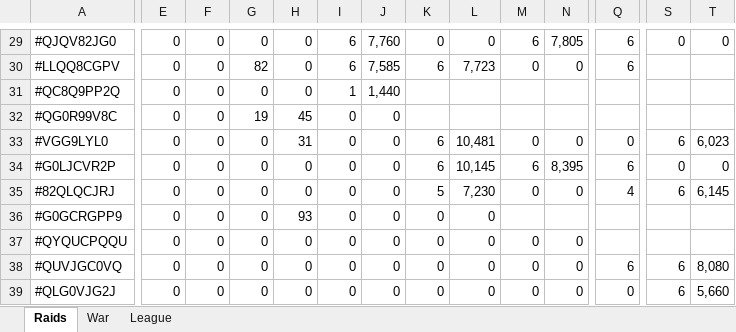
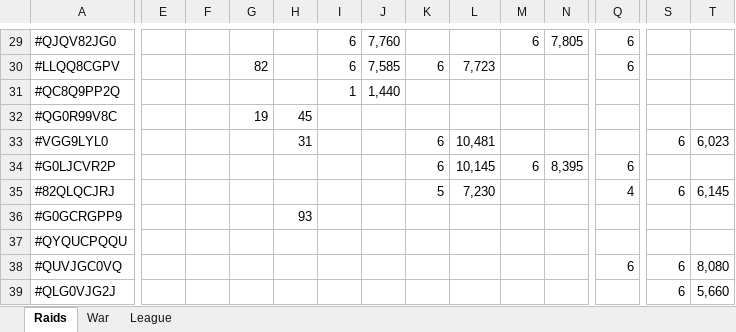
Before and after one commit to KYANI7E/Clans, an Excel workbook: Clash.xlsx, sheet Raids, drawn as a sheet; only a part is shown, gaps mark what is left out; values as stored, in another font and other column widths than the file's, no cell formats; the diff covers the shown part only; the diff names each change by its address in the sheet, - before the commit and + after, or states it on an @@ line.

```diff
--- a/Clash.xlsx (sheet Raids)
+++ b/Clash.xlsx (sheet Raids)
-E29:E39: 0
+E29:E39: (empty)
-F29:F39: 0
+F29:F39: (empty)
-G29: 0
+G29: (empty)
-H29:H31: 0
+H29:H31: (empty)
-K29: 0
+K29: (empty)
-L29: 0
+L29: (empty)
-S29: 0
+S29: (empty)
-T29: 0
+T29: (empty)
-M30: 0
+M30: (empty)
-N30: 0
+N30: (empty)
-G31: 0
+G31: (empty)
-I32:I39: 0
+I32:I39: (empty)
-J32:J39: 0
+J32:J39: (empty)
-G33:G39: 0
+G33:G39: (empty)
-M33: 0
+M33: (empty)
-N33: 0
+N33: (empty)
-Q33: 0
+Q33: (empty)
-H34:H35: 0
+H34:H35: (empty)
-S34: 0
+S34: (empty)
-T34: 0
+T34: (empty)
-M35: 0
+M35: (empty)
-N35: 0
+N35: (empty)
-K36:K39: 0
+K36:K39: (empty)
-L36:L39: 0
+L36:L39: (empty)
-H37:H39: 0
+H37:H39: (empty)
-M37:M39: 0
+M37:M39: (empty)
-N37:N39: 0
+N37:N39: (empty)
-Q39: 0
+Q39: (empty)
```
Also changed, not shown: 1 added row, 1 removed row and 343 edited cells elsewhere in this sheet, cell formats, 1 other file.
